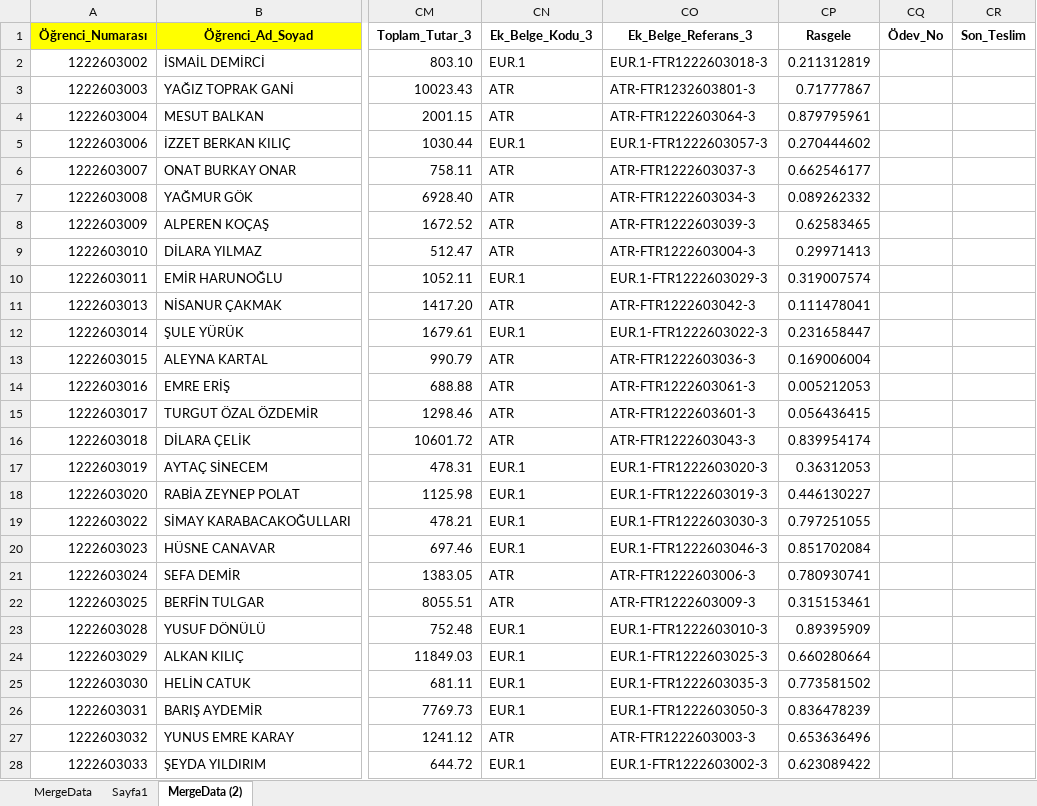
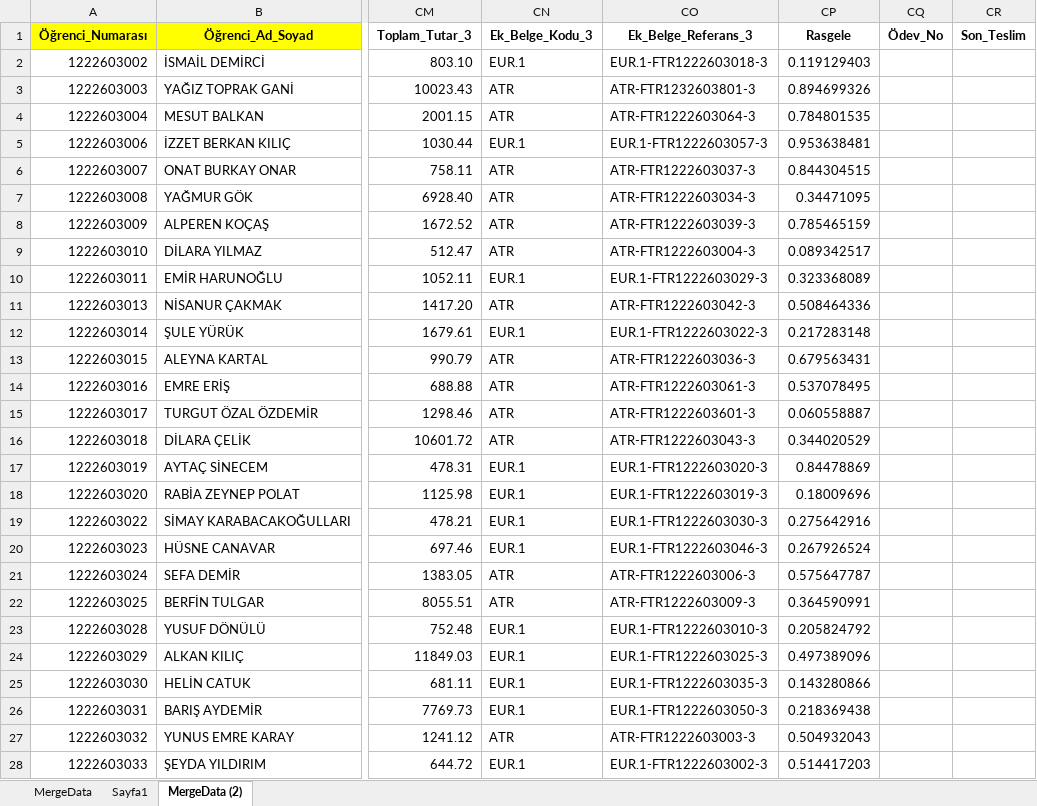
Before and after one commit to balenascatcher/bilge-simulasyon, an Excel workbook: mail_merge_wide_3kalem.xlsx, sheet MergeData (2), drawn as a sheet; only a part is shown, gaps mark what is left out; values as stored, in another font and other column widths than the file's, no borders; the diff covers the shown part only; the diff names each change by its address in the sheet, - before the commit and + after, or states it on an @@ line.

```diff
--- a/mail_merge_wide_3kalem.xlsx (sheet MergeData (2))
+++ b/mail_merge_wide_3kalem.xlsx (sheet MergeData (2))
-CP2 (Rasgele): 0.211312819
+CP2 (Rasgele): 0.119129403
-CP3 (Rasgele): 0.71777867
+CP3 (Rasgele): 0.894699326
-CP4 (Rasgele): 0.879795961
+CP4 (Rasgele): 0.784801535
-CP5 (Rasgele): 0.270444602
+CP5 (Rasgele): 0.953638481
-CP6 (Rasgele): 0.662546177
+CP6 (Rasgele): 0.844304515
-CP7 (Rasgele): 0.089262332
+CP7 (Rasgele): 0.34471095
-CP8 (Rasgele): 0.62583465
+CP8 (Rasgele): 0.785465159
-CP9 (Rasgele): 0.29971413
+CP9 (Rasgele): 0.089342517
-CP10 (Rasgele): 0.319007574
+CP10 (Rasgele): 0.323368089
-CP11 (Rasgele): 0.111478041
+CP11 (Rasgele): 0.508464336
-CP12 (Rasgele): 0.231658447
+CP12 (Rasgele): 0.217283148
-CP13 (Rasgele): 0.169006004
+CP13 (Rasgele): 0.679563431
-CP14 (Rasgele): 0.005212053
+CP14 (Rasgele): 0.537078495
-CP15 (Rasgele): 0.056436415
+CP15 (Rasgele): 0.060558887
-CP16 (Rasgele): 0.839954174
+CP16 (Rasgele): 0.344020529
-CP17 (Rasgele): 0.36312053
+CP17 (Rasgele): 0.84478869
-CP18 (Rasgele): 0.446130227
+CP18 (Rasgele): 0.18009696
-CP19 (Rasgele): 0.797251055
+CP19 (Rasgele): 0.275642916
-CP20 (Rasgele): 0.851702084
+CP20 (Rasgele): 0.267926524
-CP21 (Rasgele): 0.780930741
+CP21 (Rasgele): 0.575647787
-CP22 (Rasgele): 0.315153461
+CP22 (Rasgele): 0.364590991
-CP23 (Rasgele): 0.89395909
+CP23 (Rasgele): 0.205824792
-CP24 (Rasgele): 0.660280664
+CP24 (Rasgele): 0.497389096
-CP25 (Rasgele): 0.773581502
+CP25 (Rasgele): 0.143280866
-CP26 (Rasgele): 0.836478239
+CP26 (Rasgele): 0.218369438
-CP27 (Rasgele): 0.653636496
+CP27 (Rasgele): 0.504932043
-CP28 (Rasgele): 0.623089422
+CP28 (Rasgele): 0.514417203
```
Also changed, not shown: 29 edited cells elsewhere in this sheet, sheet MergeData, formulas that keep their value.
